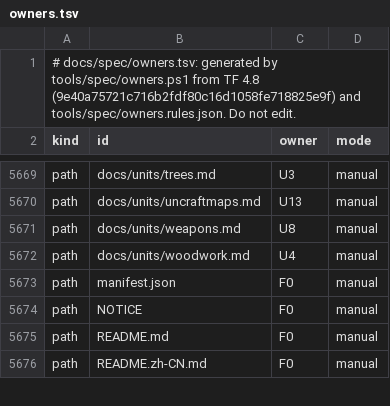
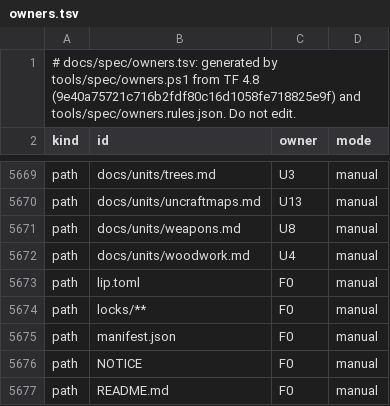
Before and after one commit to MiracleForest/GloamingForest, a TSV file: docs/spec/owners.tsv, drawn as a sheet; only a part is shown, gaps mark what is left out; the shorter side is filled out with more unchanged rows.

Commit message:
Move to lip.toml with one variant per LeviLamina line
tooth.json becomes lip.toml of format 4 (lip 0.40.0). GloamingForest is
compiled against one LeviLamina line at a time, so every supported line
is a variant named after it, with a server and a client entry: 26_51 for
LeviLamina 26.51.x. The default variant and "client", the one LeviLauncher
reaches for first and the client build was installed as, are the newest
supported line, so existing installs keep updating.

- The client entries are lip mod archives (mcmod: mods/GloamingForest/).
  A LeviLamina 26.51 server loads its mods from plugins/, where lip puts
  LeviLamina itself, so the server entries keep placing the build in
  plugins/GloamingForest/ with a ZIP asset. The config folders are kept.
- xmake takes --levilamina and defines GF_LL_VERSION (2651) for source
  guards. locks/<variant>.lock pins the packages of each line (the old
  xmake-requires.lock is locks/26_51.lock); tools/build.ps1 -LeviLamina
  copies it over the now uncommitted xmake-requires.lock.
- Build and release run a matrix over line and target type; a release
  attaches one ZIP per side and line with the files at its root
  (gloamingforest-<side>-win-x64-ll<line>.zip), checks the version of
  lip.toml against the tag and marks pre-releases.
- manifest.json holds the version, so that a pre-release tag's version
  reaches it whole (the tag only gave major.minor.patch).
- The owners manifest gives lip.toml and locks/** to F0.

```diff
--- a/docs/spec/owners.tsv
+++ b/docs/spec/owners.tsv
@@ -5672,2 +5672,4 @@ path	docs/units/weapons.md	U8	manual
 path	docs/units/woodwork.md	U4	manual
+path	lip.toml	F0	manual
+path	locks/**	F0	manual
 path	manifest.json	F0	manual
```
Also changed, not shown: 16 other files.
